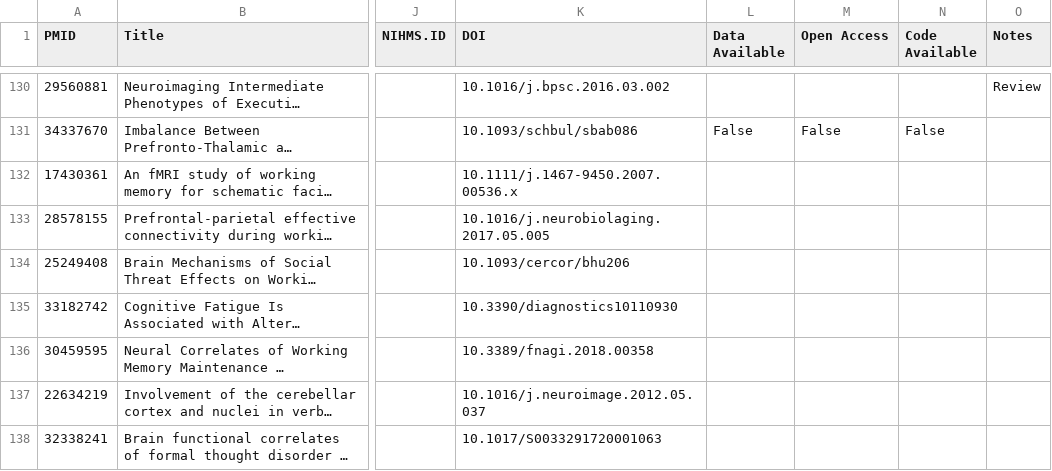
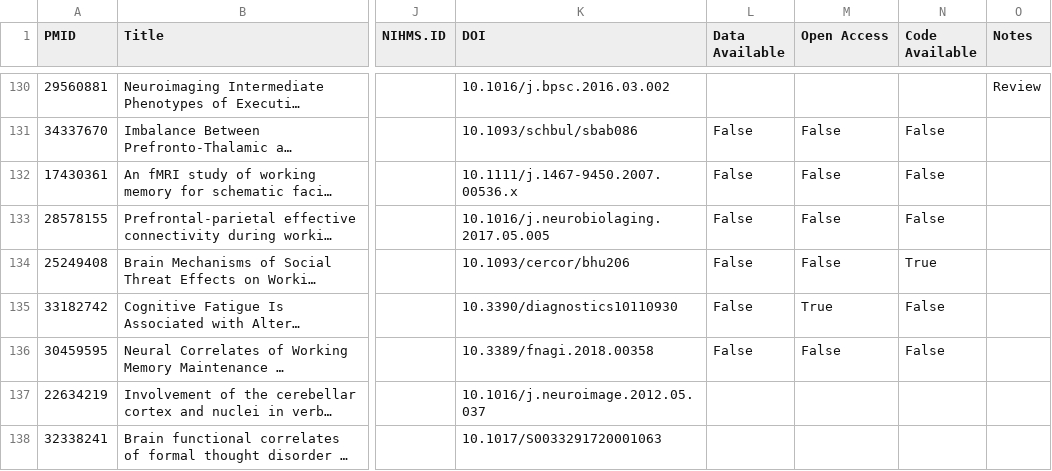
Before and after one commit to aosakwe/assignment, a TSV file: Data/Labeling/merged_annot.tsv, drawn as a sheet; only a part is shown, gaps mark what is left out; long unchanged cells end in …; the diff names each change by its address in the sheet, - before the commit and + after, or states it on an @@ line.

Commit message:
update merged annotations (Lucas's extra papers)

```diff
--- a/Data/Labeling/merged_annot.tsv
+++ b/Data/Labeling/merged_annot.tsv
-L132:L136 (Data Available): (empty)
+L132:L136 (Data Available): False
-M132:M134 (Open Access): (empty)
+M132:M134 (Open Access): False
-N132:N133 (Code Available): (empty)
+N132:N133 (Code Available): False
-N134 (Code Available): (empty)
+N134 (Code Available): True
-M135 (Open Access): (empty)
+M135 (Open Access): True
-N135:N136 (Code Available): (empty)
+N135:N136 (Code Available): False
-M136 (Open Access): (empty)
+M136 (Open Access): False
```
